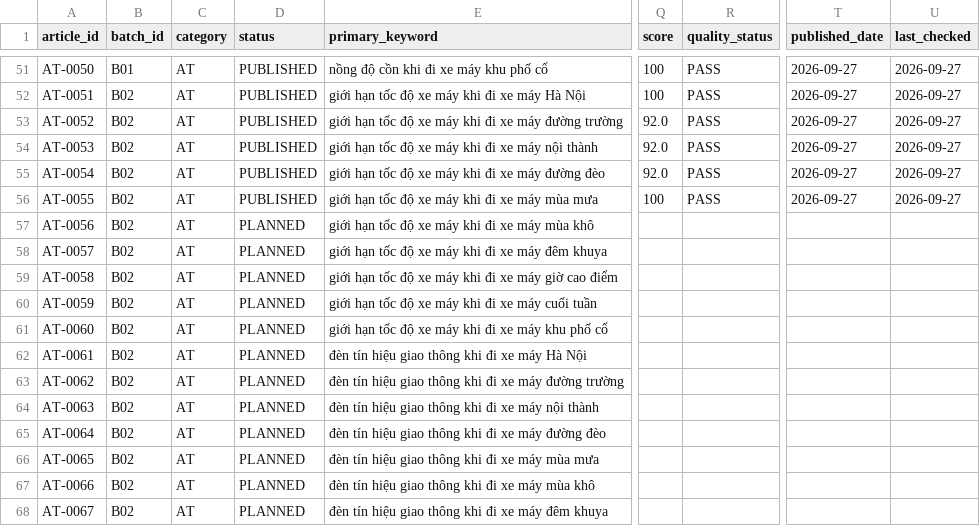
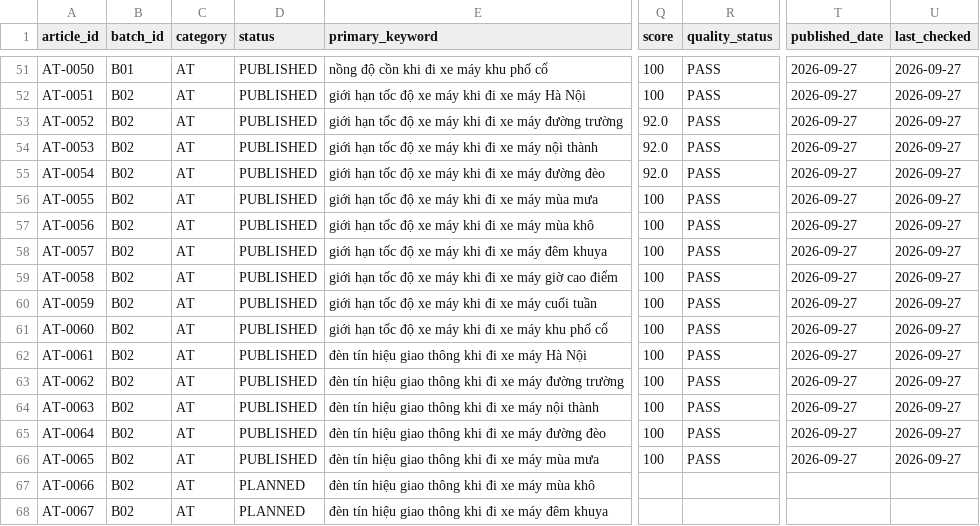
Before and after one commit to thuexemayhanoi/vanchinh, a CSV file: data/content-matrix.csv, drawn as a sheet; only a part is shown, gaps mark what is left out; the diff names each change by its address in the sheet, - before the commit and + after, or states it on an @@ line.

Commit message:
factory: B02 chunk publish (limit 10) [automated txn]

```diff
--- a/data/content-matrix.csv
+++ b/data/content-matrix.csv
-D57:D66 (status): PLANNED
+D57:D66 (status): PUBLISHED
-Q57:Q66 (score): (empty)
+Q57:Q66 (score): 100
-R57:R66 (quality_status): (empty)
+R57:R66 (quality_status): PASS
-T57:T66 (published_date): (empty)
+T57:T66 (published_date): 2026-09-27
-U57:U66 (last_checked): (empty)
+U57:U66 (last_checked): 2026-09-27
```
Also changed, not shown: 14 other files.
